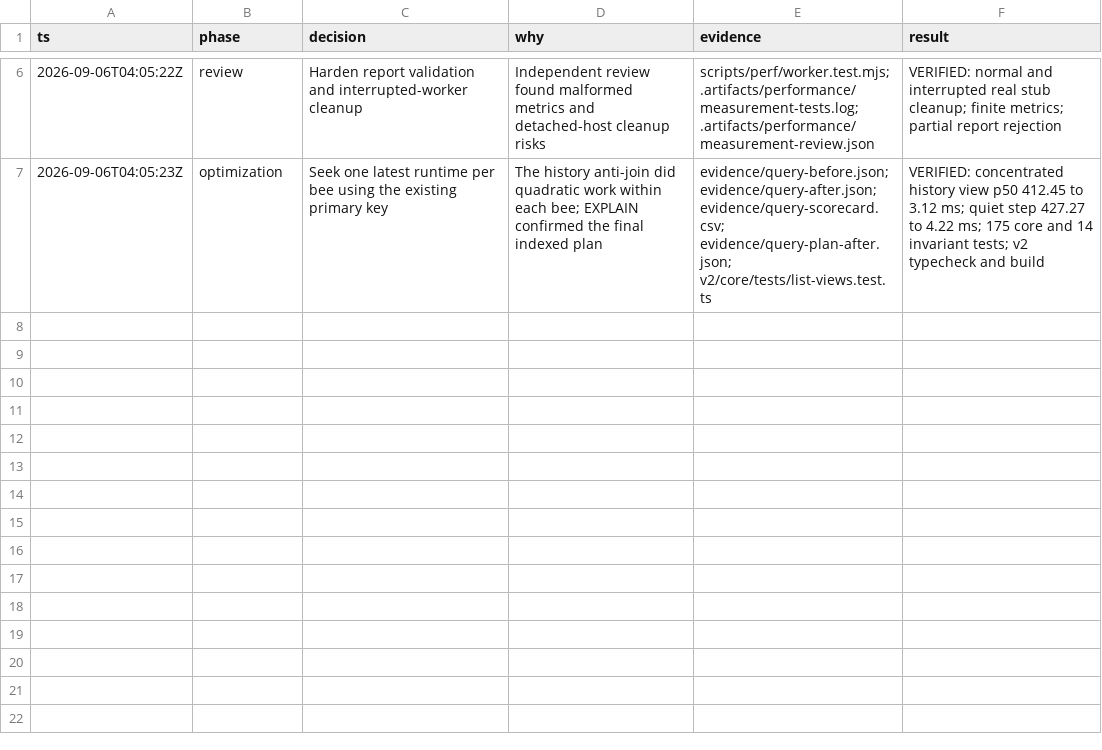
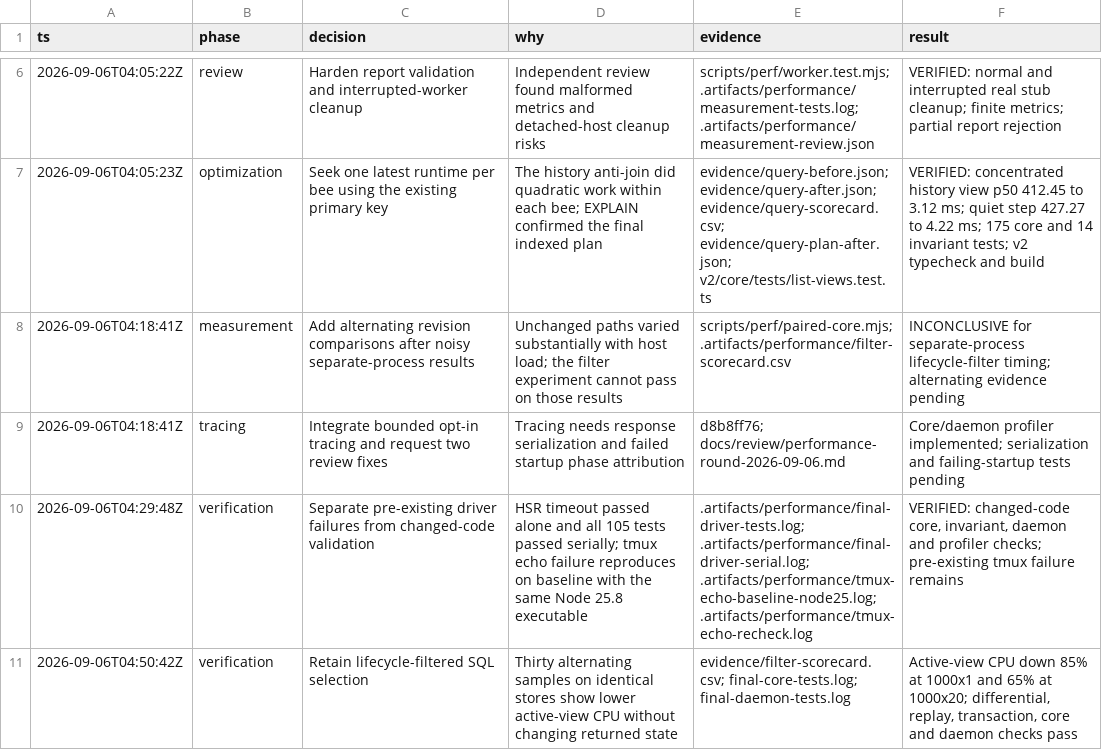
Before and after one commit to honeybeehq/honeybee, a TSV file: docs/performance/2026-09-06/decisions.tsv, drawn as a sheet; only a part is shown, gaps mark what is left out; the diff names each change by its address in the sheet, - before the commit and + after, or states it on an @@ line.

Commit message:
perf(core): filter lifecycle before materializing bee views

```diff
--- a/docs/performance/2026-09-06/decisions.tsv
+++ b/docs/performance/2026-09-06/decisions.tsv
+row 8: 2026-09-06T04:18:41Z | measurement | Add alternating revision comparisons after noisy separate-process results | Unchanged paths varied substantially with host load; the filter experiment cannot pass on those results | scripts/perf/paired-core.mjs; .artifacts/performance/filter-scorecard.csv | INCONCLUSIVE for separate-process lifecycle-filter timing; alternating evidence pending
+row 9: 2026-09-06T04:18:41Z | tracing | Integrate bounded opt-in tracing and request two review fixes | Tracing needs response serialization and failed startup phase attribution | d8b8ff76; docs/review/performance-round-2026-09-06.md | Core/daemon profiler implemented; serialization and failing-startup tests pending
+row 10: 2026-09-06T04:29:48Z | verification | Separate pre-existing driver failures from changed-code validation | HSR timeout passed alone and all 105 tests passed serially; tmux echo failure reproduces on baseline with the same Node 25.8 executable | .artifacts/performance/final-driver-tests.log; .artifacts/performance/final-driver-serial.log; .artifacts/performance/tmux-echo-baseline-node25.log; .artifacts/performance/tmux-echo-recheck.log | VERIFIED: changed-code core, invariant, daemon and profiler checks; pre-existing tmux failure remains
+row 11: 2026-09-06T04:50:42Z | verification | Retain lifecycle-filtered SQL selection | Thirty alternating samples on identical stores show lower active-view CPU without changing returned state | evidence/filter-scorecard.csv; final-core-tests.log; final-daemon-tests.log | Active-view CPU down 85% at 1000x1 and 65% at 1000x20; differential, replay, transaction, core and daemon checks pass
```
Also changed, not shown: 4 other files.
